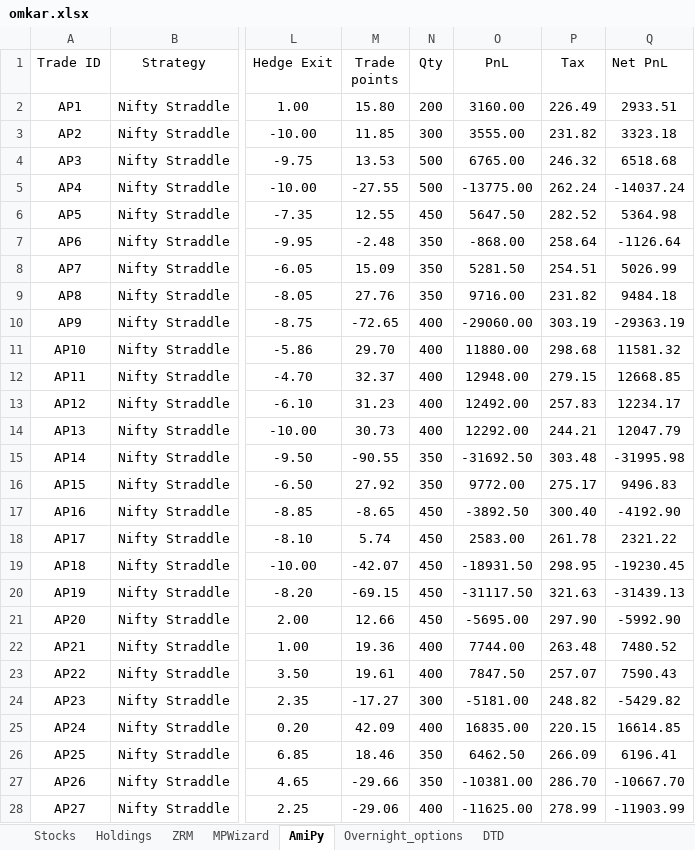
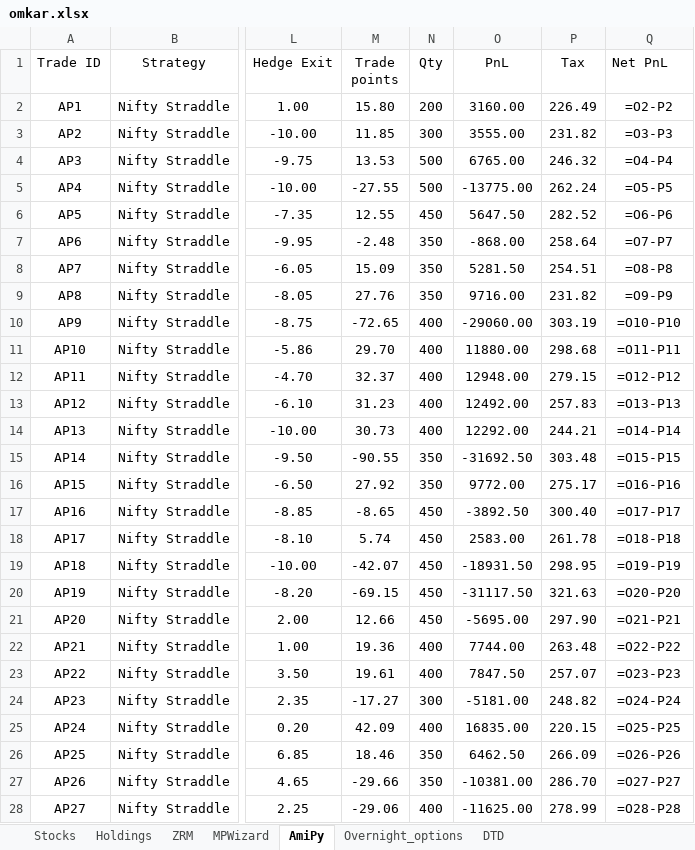
Before and after one commit to SerendipityOrg/TradeMan, an Excel workbook: UserProfile/excel/omkar.xlsx, sheet AmiPy, drawn as a sheet; only a part is shown, gaps mark what is left out; values as stored, in another font and other column widths than the file's, no borders; formulas without a stored value are shown as written; the diff covers the shown part only; the diff names each change by its address in the sheet, - before the commit and + after, or states it on an @@ line.

```diff
--- a/UserProfile/excel/omkar.xlsx (sheet AmiPy)
+++ b/UserProfile/excel/omkar.xlsx (sheet AmiPy)
-Q2 (Net PnL): 2933.51
+Q2 (Net PnL): =O2-P2
-Q3 (Net PnL): 3323.18
+Q3 (Net PnL): =O3-P3
-Q4 (Net PnL): 6518.68
+Q4 (Net PnL): =O4-P4
-Q5 (Net PnL): -14037.24
+Q5 (Net PnL): =O5-P5
-Q6 (Net PnL): 5364.98
+Q6 (Net PnL): =O6-P6
-Q7 (Net PnL): -1126.64
+Q7 (Net PnL): =O7-P7
-Q8 (Net PnL): 5026.99
+Q8 (Net PnL): =O8-P8
-Q9 (Net PnL): 9484.18
+Q9 (Net PnL): =O9-P9
-Q10 (Net PnL): -29363.19
+Q10 (Net PnL): =O10-P10
-Q11 (Net PnL): 11581.32
+Q11 (Net PnL): =O11-P11
-Q12 (Net PnL): 12668.85
+Q12 (Net PnL): =O12-P12
-Q13 (Net PnL): 12234.17
+Q13 (Net PnL): =O13-P13
-Q14 (Net PnL): 12047.79
+Q14 (Net PnL): =O14-P14
-Q15 (Net PnL): -31995.98
+Q15 (Net PnL): =O15-P15
-Q16 (Net PnL): 9496.83
+Q16 (Net PnL): =O16-P16
-Q17 (Net PnL): -4192.90
+Q17 (Net PnL): =O17-P17
-Q18 (Net PnL): 2321.22
+Q18 (Net PnL): =O18-P18
-Q19 (Net PnL): -19230.45
+Q19 (Net PnL): =O19-P19
-Q20 (Net PnL): -31439.13
+Q20 (Net PnL): =O20-P20
-Q21 (Net PnL): -5992.90
+Q21 (Net PnL): =O21-P21
-Q22 (Net PnL): 7480.52
+Q22 (Net PnL): =O22-P22
-Q23 (Net PnL): 7590.43
+Q23 (Net PnL): =O23-P23
-Q24 (Net PnL): -5429.82
+Q24 (Net PnL): =O24-P24
-Q25 (Net PnL): 16614.85
+Q25 (Net PnL): =O25-P25
-Q26 (Net PnL): 6196.41
+Q26 (Net PnL): =O26-P26
-Q27 (Net PnL): -10667.70
+Q27 (Net PnL): =O27-P27
-Q28 (Net PnL): -11903.99
+Q28 (Net PnL): =O28-P28
```
Also changed, not shown: 33 edited cells elsewhere in this sheet, sheet DTD, sheet MPWizard, sheet Overnight_options, 1 other file.
